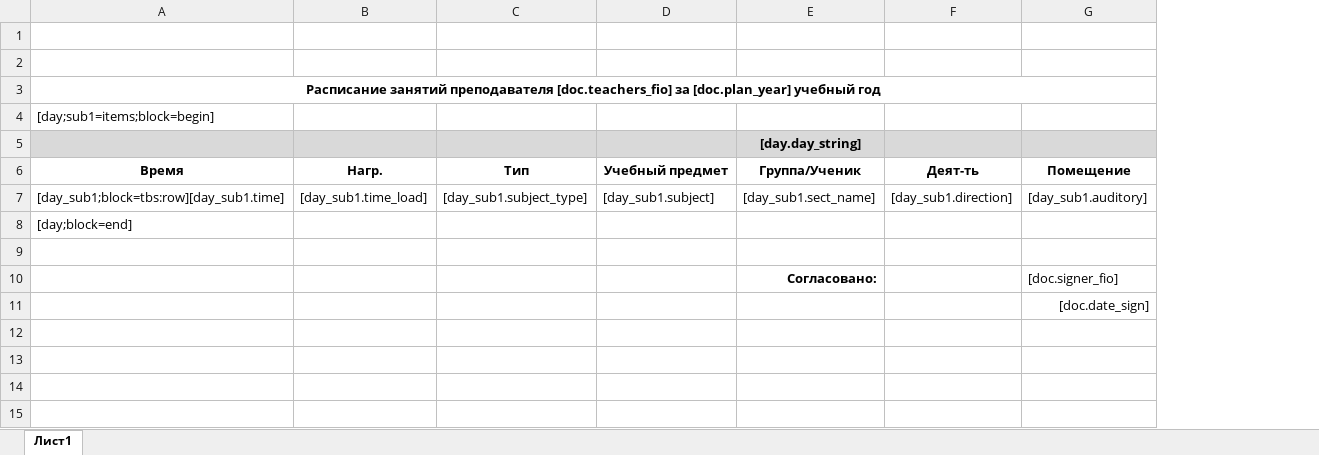
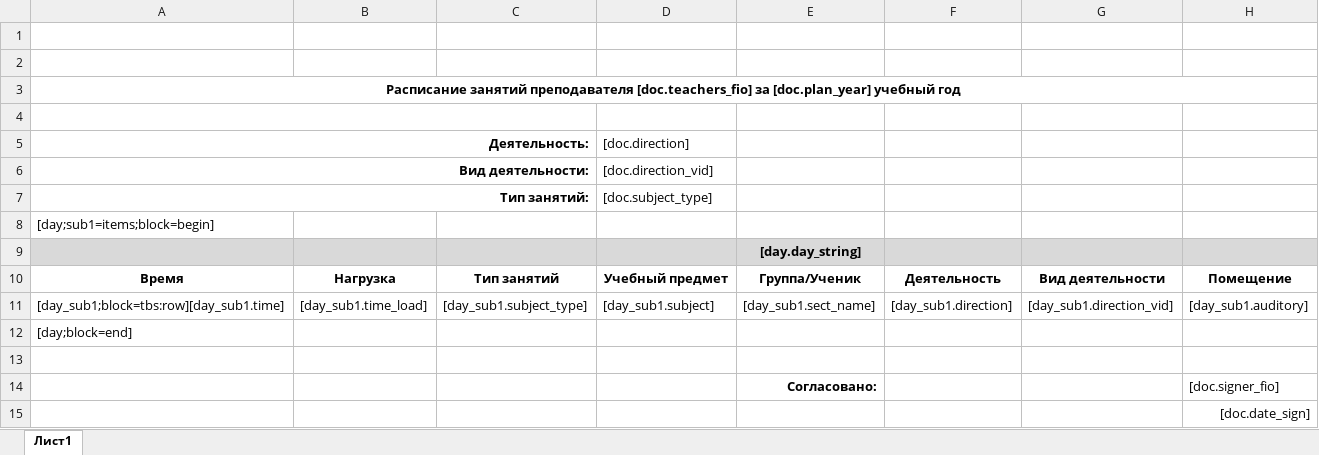
Before and after one commit to artmarkov/ais-dsi.loc, an Excel workbook: common/template/document/teachers_schedule.xlsx, sheet Лист1, drawn as a sheet; values as stored, in another font and other column widths than the file's, no borders; addresses are those after the commit; the diff names each change by its address in the sheet, - before the commit and + after, or states it on an @@ line.

```diff
--- a/common/template/document/teachers_schedule.xlsx (sheet Лист1)
+++ b/common/template/document/teachers_schedule.xlsx (sheet Лист1)
+column G, rows 10-11: Вид деятельности | [day_sub1.direction_vid]
+row 4: (empty)
+row 5: Деятельность: |  |  | [doc.direction]
+row 6: Вид деятельности: |  |  | [doc.direction_vid]
+row 7: Тип занятий: |  |  | [doc.subject_type]
-B10: Нагр.
+B10: Нагрузка
-C10: Тип
+C10: Тип занятий
-F10: Деят-ть
+F10: Деятельность
```
Also changed, not shown: 44 other files.
